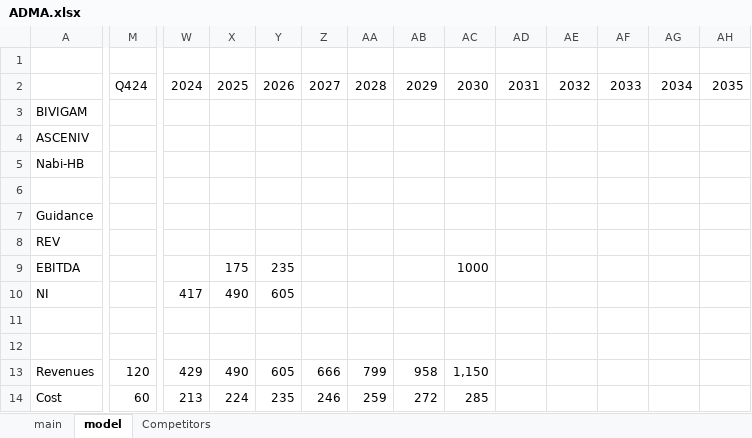
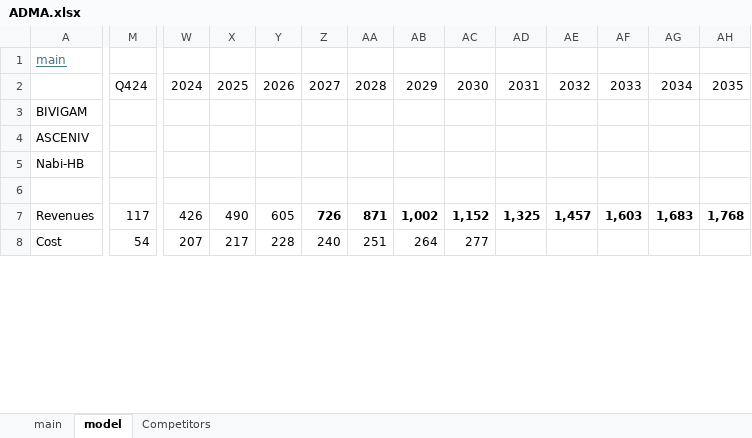
Before and after one commit to SBClemente/Finance, an Excel workbook: Stocks/ADMA.xlsx, sheet model, drawn as a sheet; only a part is shown, gaps mark what is left out; values as stored, in another font and other column widths than the file's, no borders; removed rows and columns are numbered as before the commit, all else as after; rows hold the shown columns only; the diff covers the shown part only; the diff names each change by its address in the sheet, - before the commit and + after, or states it on an @@ line.

Commit message:
ADMA

```diff
--- a/Stocks/ADMA.xlsx (sheet model)
+++ b/Stocks/ADMA.xlsx (sheet model)
-row 1: (empty)
+row 1: main
-row 7: Guidance
-row 8: REV
-row 9: EBITDA |  |  | 175 | 235 |  |  |  | 1000
-row 10: NI |  | 417 | 490 | 605
-row 11: (empty)
-row 12: (empty)
-M7: 120
+M7: 117
-W7: 429
+W7: 426
-Z7: 666
+Z7: 726
-Z7:AC7 bold: off
+Z7:AC7 bold: on
-AA7: 799
+AA7: 871
-AB7: 958
+AB7: 1,002
-AC7: 1,150
+AC7: 1,152
-AD7: (empty)
+AD7: 1,325
-AE7: (empty)
+AE7: 1,457
-AF7: (empty)
+AF7: 1,603
-AG7: (empty)
+AG7: 1,683
-AH7: (empty)
+AH7: 1,768
-M8: 60
+M8: 54
-W8: 213
+W8: 207
-X8: 224
+X8: 217
-Y8: 235
+Y8: 228
-Z8: 246
+Z8: 240
-AA8: 259
+AA8: 251
-AB8: 272
+AB8: 264
-AC8: 285
+AC8: 277
```
Also changed, not shown: 36 added rows, 44 removed rows and 164 edited cells elsewhere in this sheet, sheet main, sheet Competitors, formulas that keep their value.
